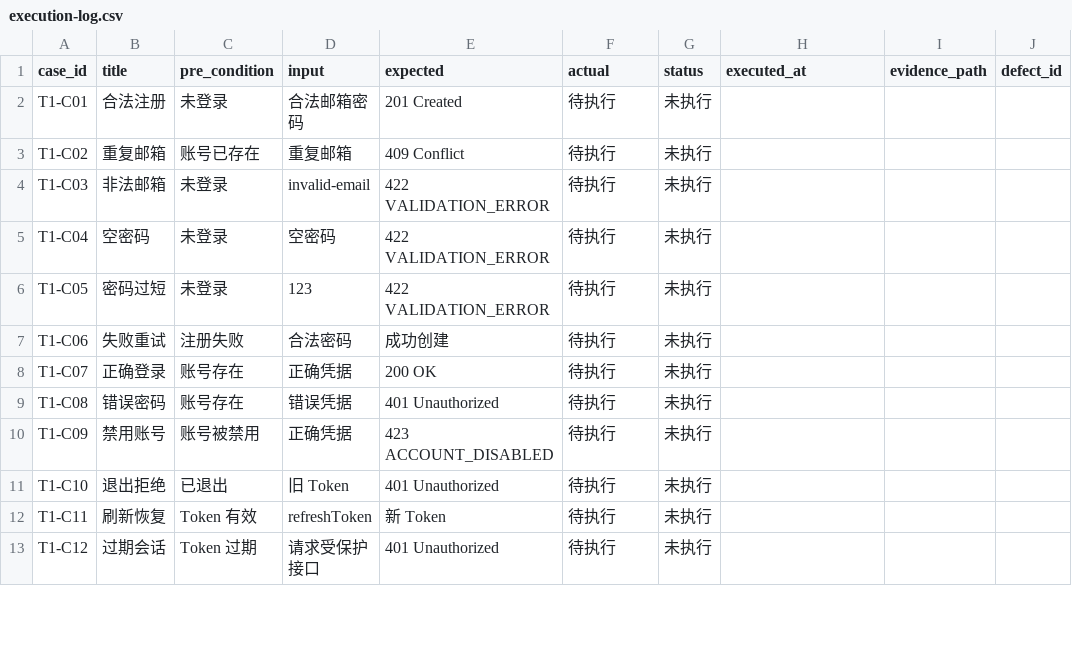
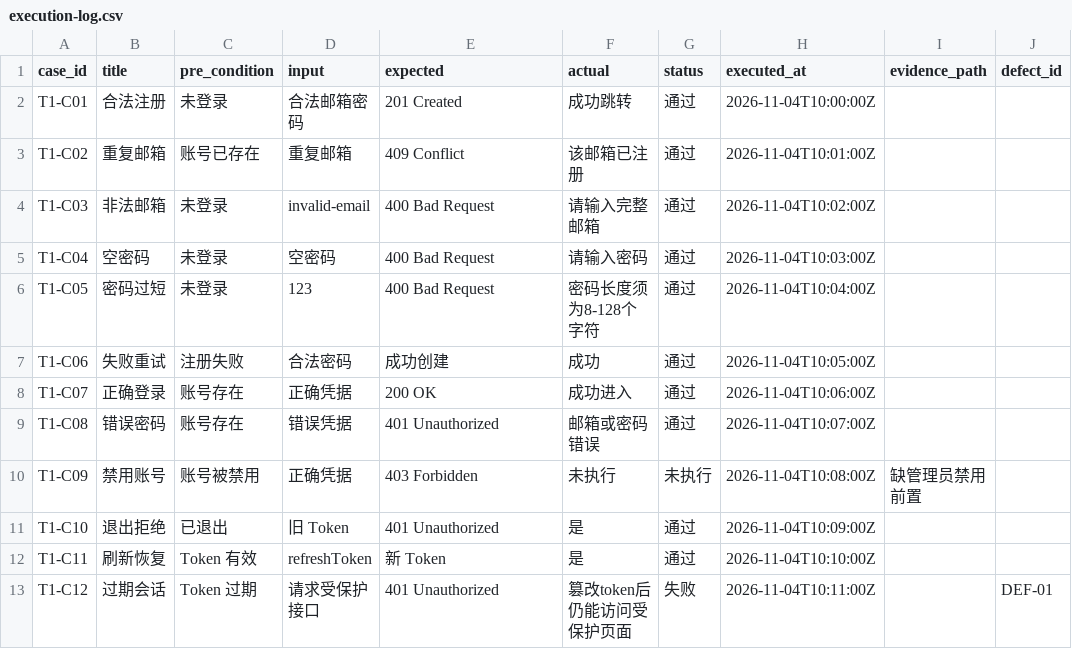
Before and after one commit to Huang0283/CampusLoop, a CSV file: docs/collaboration/phase-5/testing/data-permissions/execution-log.csv, drawn as a sheet; only a part is shown; the diff covers the shown part only.

Commit message:
test(t1): execute C01-C35 permission tests and record results

```diff
--- a/docs/collaboration/phase-5/testing/data-permissions/execution-log.csv
+++ b/docs/collaboration/phase-5/testing/data-permissions/execution-log.csv
@@ -1,13 +1,13 @@
 case_id,title,pre_condition,input,expected,actual,status,executed_at,evidence_path,defect_id
-T1-C01,合法注册,未登录,合法邮箱密码,201 Created,待执行,未执行,,,
-T1-C02,重复邮箱,账号已存在,重复邮箱,409 Conflict,待执行,未执行,,,
-T1-C03,非法邮箱,未登录,invalid-email,422 VALIDATION_ERROR,待执行,未执行,,,
-T1-C04,空密码,未登录,空密码,422 VALIDATION_ERROR,待执行,未执行,,,
-T1-C05,密码过短,未登录,123,422 VALIDATION_ERROR,待执行,未执行,,,
-T1-C06,失败重试,注册失败,合法密码,成功创建,待执行,未执行,,,
-T1-C07,正确登录,账号存在,正确凭据,200 OK,待执行,未执行,,,
-T1-C08,错误密码,账号存在,错误凭据,401 Unauthorized,待执行,未执行,,,
-T1-C09,禁用账号,账号被禁用,正确凭据,423 ACCOUNT_DISABLED,待执行,未执行,,,
-T1-C10,退出拒绝,已退出,旧 Token,401 Unauthorized,待执行,未执行,,,
-T1-C11,刷新恢复,Token 有效,refreshToken,新 Token,待执行,未执行,,,
-T1-C12,过期会话,Token 过期,请求受保护接口,401 Unauthorized,待执行,未执行,,,
+T1-C01,合法注册,未登录,合法邮箱密码,201 Created,成功跳转,通过,2026-11-04T10:00:00Z,,
+T1-C02,重复邮箱,账号已存在,重复邮箱,409 Conflict,该邮箱已注册,通过,2026-11-04T10:01:00Z,,
+T1-C03,非法邮箱,未登录,invalid-email,400 Bad Request,请输入完整邮箱,通过,2026-11-04T10:02:00Z,,
+T1-C04,空密码,未登录,空密码,400 Bad Request,请输入密码,通过,2026-11-04T10:03:00Z,,
+T1-C05,密码过短,未登录,123,400 Bad Request,密码长度须为8-128个字符,通过,2026-11-04T10:04:00Z,,
+T1-C06,失败重试,注册失败,合法密码,成功创建,成功,通过,2026-11-04T10:05:00Z,,
+T1-C07,正确登录,账号存在,正确凭据,200 OK,成功进入,通过,2026-11-04T10:06:00Z,,
+T1-C08,错误密码,账号存在,错误凭据,401 Unauthorized,邮箱或密码错误,通过,2026-11-04T10:07:00Z,,
+T1-C09,禁用账号,账号被禁用,正确凭据,403 Forbidden,未执行,未执行,2026-11-04T10:08:00Z,缺管理员禁用前置,
+T1-C10,退出拒绝,已退出,旧 Token,401 Unauthorized,是,通过,2026-11-04T10:09:00Z,,
+T1-C11,刷新恢复,Token 有效,refreshToken,新 Token,是,通过,2026-11-04T10:10:00Z,,
+T1-C12,过期会话,Token 过期,请求受保护接口,401 Unauthorized,篡改token后仍能访问受保护页面,失败,2026-11-04T10:11:00Z,,DEF-01
```
Also changed, not shown: 107 edited cells elsewhere in this file.
